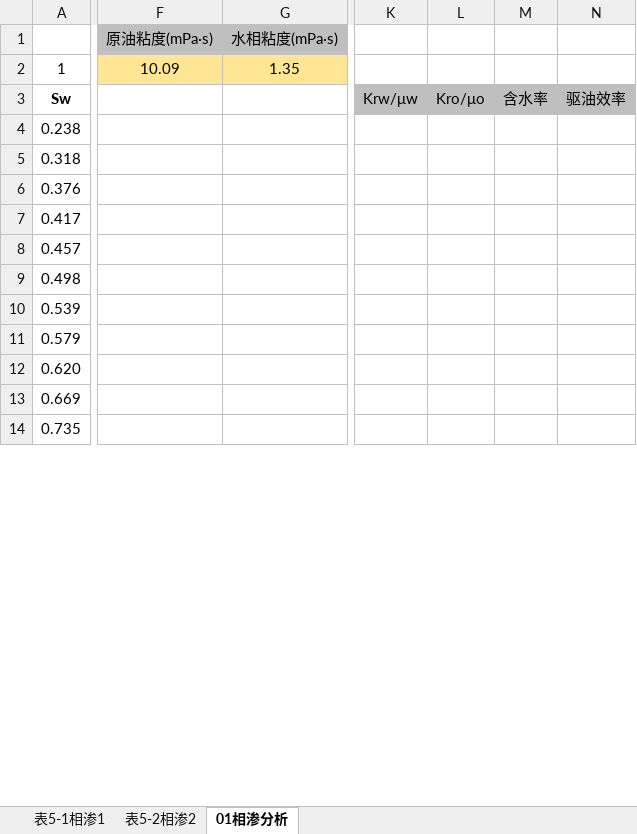
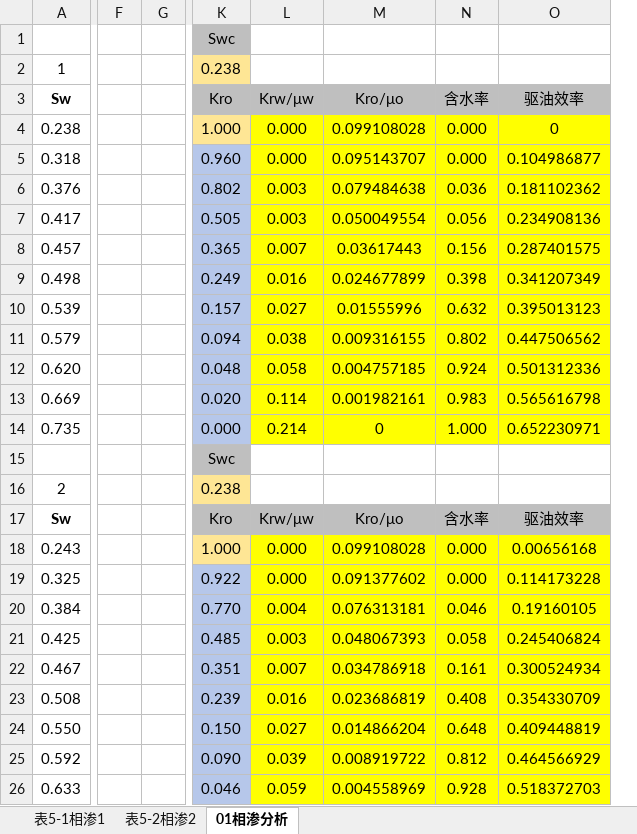
Before and after one commit to janven1/Reservoir-Design-Data, an Excel workbook: Excel/表5油水相渗数据.xlsx, sheet 01相渗分析, drawn as a sheet; only a part is shown, gaps mark what is left out; values as stored, in another font and other column widths than the file's, no borders; charts and pictures not drawn; removed rows and columns are numbered as before the commit, all else as after; rows hold the shown columns only; the diff covers the shown part only; the diff names each change by its address in the sheet, - before the commit and + after, or states it on an @@ line.

```diff
--- a/Excel/表5油水相渗数据.xlsx (sheet 01相渗分析)
+++ b/Excel/表5油水相渗数据.xlsx (sheet 01相渗分析)
-column F, rows 1-2: 原油粘度(mPa·s) | 10.09
-column G, rows 1-2: 水相粘度(mPa·s) | 1.35
+column F, empty
+column G, empty
+column K, rows 1-14: Swc | 0.238 | Kro | 1.000 | 0.960 | 0.802 | 0.505 | 0.365 | 0.249 | 0.157 | 0.094 | 0.048 | 0.020 | 0.000
+column L, rows 3-14: Krw/μw | 0.000 | 0.000 | 0.003 | 0.003 | 0.007 | 0.016 | 0.027 | 0.038 | 0.058 | 0.114 | 0.214
+column M, rows 3-14: Kro/μo | 0.099108028 | 0.095143707 | 0.079484638 | 0.050049554 | 0.03617443 | 0.024677899 | 0.01555996 | 0.009316155 | 0.004757185 | 0.001982161 | 0
+column N, rows 3-14: 含水率 | 0.000 | 0.000 | 0.036 | 0.056 | 0.156 | 0.398 | 0.632 | 0.802 | 0.924 | 0.983 | 1.000
+column O, rows 3-14: 驱油效率 | 0 | 0.104986877 | 0.181102362 | 0.234908136 | 0.287401575 | 0.341207349 | 0.395013123 | 0.447506562 | 0.501312336 | 0.565616798 | 0.652230971
-column K, row 3: Krw/μw
-column L, row 3: Kro/μo
-column M, row 3: 含水率
-column N, row 3: 驱油效率
+row 15:  |  |  | Swc
+row 16: 2 |  |  | 0.238
+row 17: Sw |  |  | Kro | Krw/μw | Kro/μo | 含水率 | 驱油效率
+row 18: 0.243 |  |  | 1.000 | 0.000 | 0.099108028 | 0.000 | 0.00656168
+row 19: 0.325 |  |  | 0.922 | 0.000 | 0.091377602 | 0.000 | 0.114173228
+row 20: 0.384 |  |  | 0.770 | 0.004 | 0.076313181 | 0.046 | 0.19160105
+row 21: 0.425 |  |  | 0.485 | 0.003 | 0.048067393 | 0.058 | 0.245406824
+row 22: 0.467 |  |  | 0.351 | 0.007 | 0.034786918 | 0.161 | 0.300524934
+row 23: 0.508 |  |  | 0.239 | 0.016 | 0.023686819 | 0.408 | 0.354330709
+row 24: 0.550 |  |  | 0.150 | 0.027 | 0.014866204 | 0.648 | 0.409448819
+row 25: 0.592 |  |  | 0.090 | 0.039 | 0.008919722 | 0.812 | 0.464566929
+row 26: 0.633 |  |  | 0.046 | 0.059 | 0.004558969 | 0.928 | 0.518372703
```
Also changed, not shown: 14 added rows, 13 removed rows, 1 added column, 1 removed column, 5 edited cells and cell formats elsewhere in this sheet, formulas that keep their value, charts or pictures, Excel/表2单井测井解释数据.xlsx, Excel/表3储层岩石学特征.xlsx, 2 other files.
